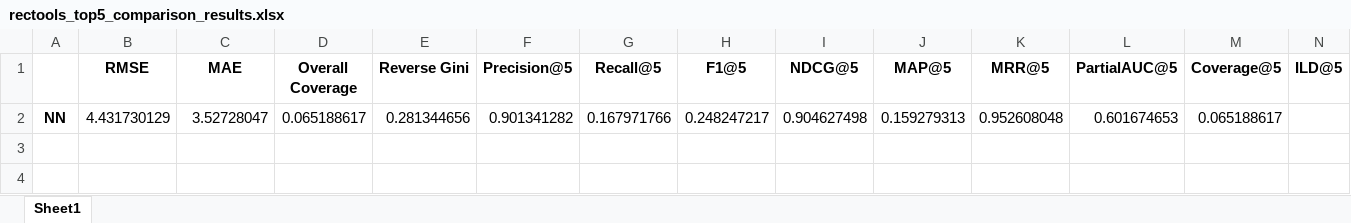
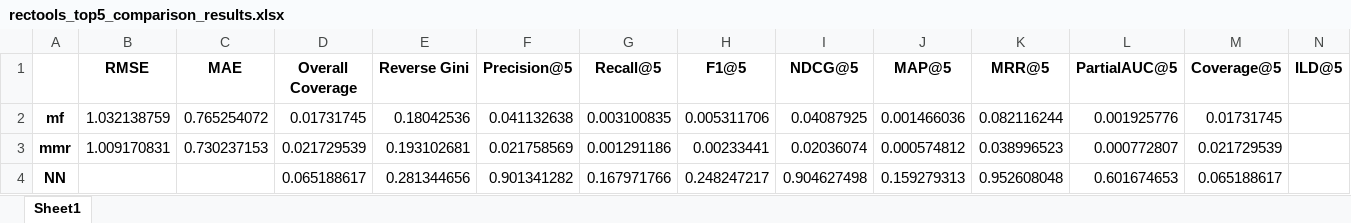
Before and after one commit to CS-25-P5/P5, an Excel workbook: src/evaluation/rectools_top5_comparison_results.xlsx, sheet Sheet1, drawn as a sheet; values as stored, in another font and other column widths than the file's, no borders; addresses are those after the commit; the diff names each change by its address in the sheet, - before the commit and + after, or states it on an @@ line.

```diff
--- a/src/evaluation/rectools_top5_comparison_results.xlsx (sheet Sheet1)
+++ b/src/evaluation/rectools_top5_comparison_results.xlsx (sheet Sheet1)
+row 2: mf | 1.032138759 | 0.765254072 | 0.01731745 | 0.18042536 | 0.041132638 | 0.003100835 | 0.005311706 | 0.04087925 | 0.001466036 | 0.082116244 | 0.001925776 | 0.01731745
+row 3: mmr | 1.009170831 | 0.730237153 | 0.021729539 | 0.193102681 | 0.021758569 | 0.001291186 | 0.00233441 | 0.02036074 | 0.000574812 | 0.038996523 | 0.000772807 | 0.021729539
-B4 (RMSE): 4.431730129
+B4 (RMSE): (empty)
-C4 (MAE): 3.52728047
+C4 (MAE): (empty)
```
Also changed, not shown: 16 other files.
